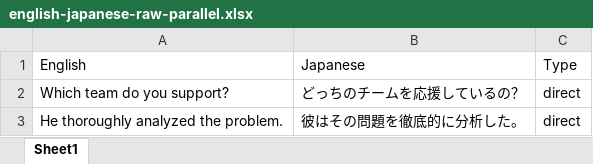
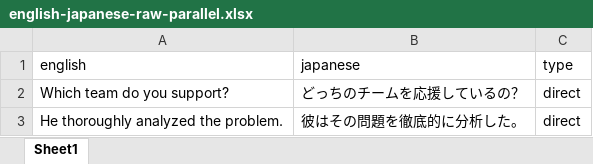
Before and after one commit to MyraLovesYou/Cross-Language-Semantic-Distance-Visualizer, an Excel workbook: data/raw/english-japanese-raw-parallel.xlsx, sheet Sheet1, drawn as a sheet; only a part is shown; values as stored, in another font and other column widths than the file's, no borders; removed rows and columns are numbered as before the commit, all else as after; the diff names each change by its address in the sheet, - before the commit and + after, or states it on an @@ line.

```diff
--- a/data/raw/english-japanese-raw-parallel.xlsx (sheet Sheet1)
+++ b/data/raw/english-japanese-raw-parallel.xlsx (sheet Sheet1)
-row 1: English | Japanese | Type
+row 1: english | japanese | type
```
Also changed, not shown: 2 other files.
